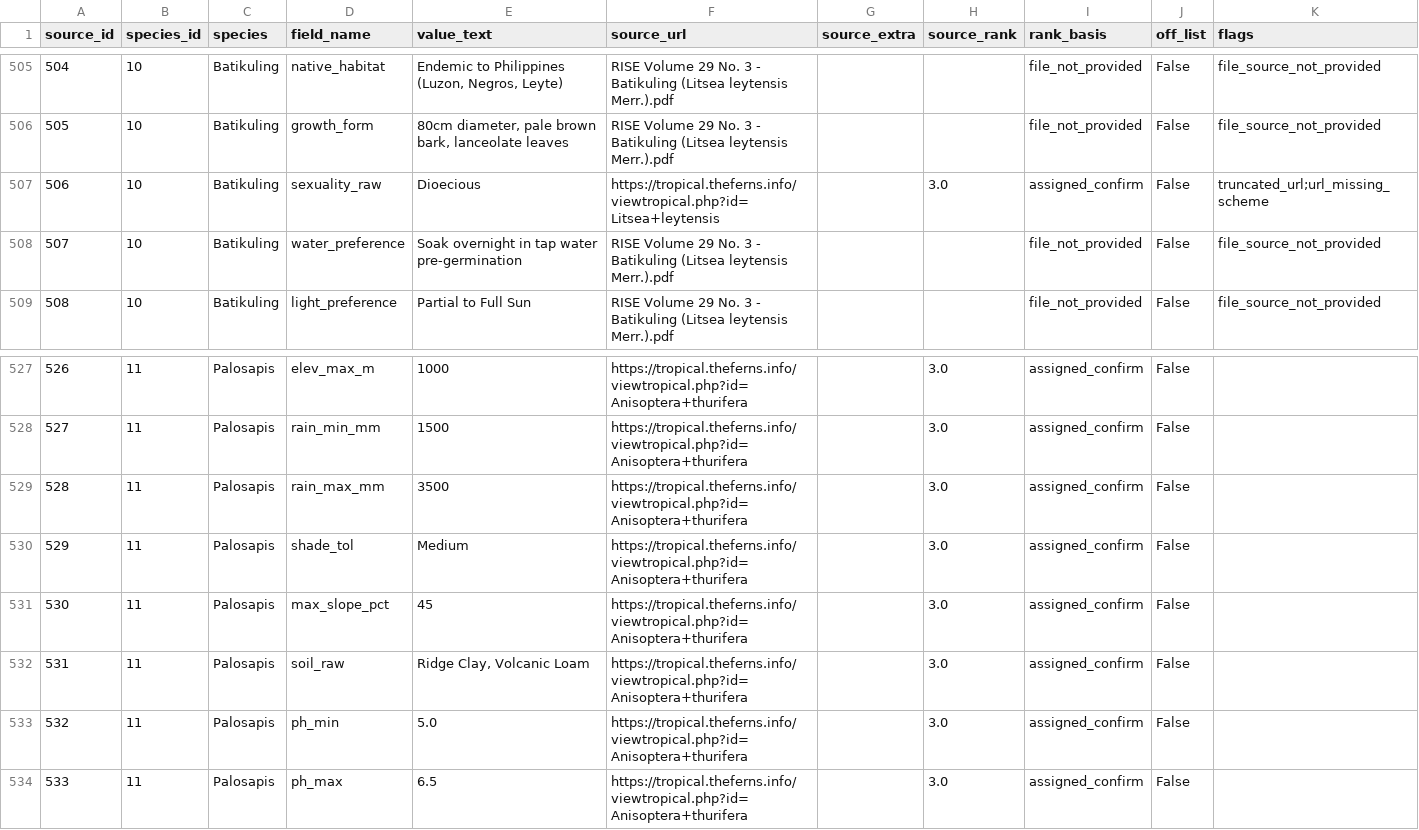
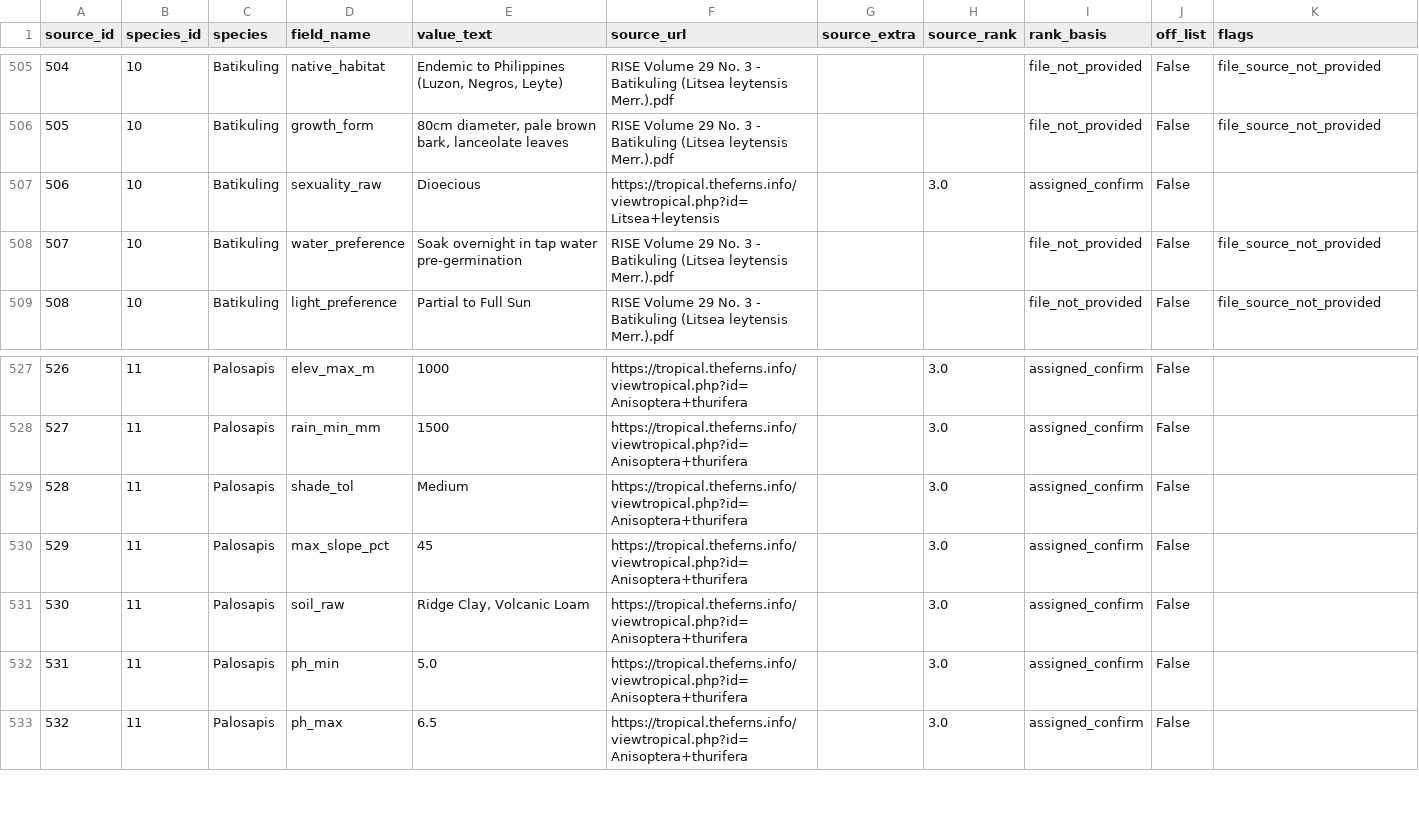
Before and after one commit to zed2608/Optimizing-Survival-System, a CSV file: data/processed/species_sources.csv, drawn as a sheet; only a part is shown, gaps mark what is left out; removed rows and columns are numbered as before the commit, all else as after; the diff names each change by its address in the sheet, - before the commit and + after, or states it on an @@ line.

```diff
--- a/data/processed/species_sources.csv
+++ b/data/processed/species_sources.csv
-K507 (flags): truncated_url;url_missing_scheme
+K507 (flags): (empty)
-row 529: 528 | 11 | Palosapis | rain_max_mm | 3500 | https://tropical.theferns.info/viewtropical.php?id=Anisoptera+thurifera |  | 3.0 | assigned_confirm | False
@@ column A (source_id) renumbered from row 529 down @@
```
Also changed, not shown: data/processed/ingest_report.csv, data/processed/purpose_scores.csv, 12 other files.
